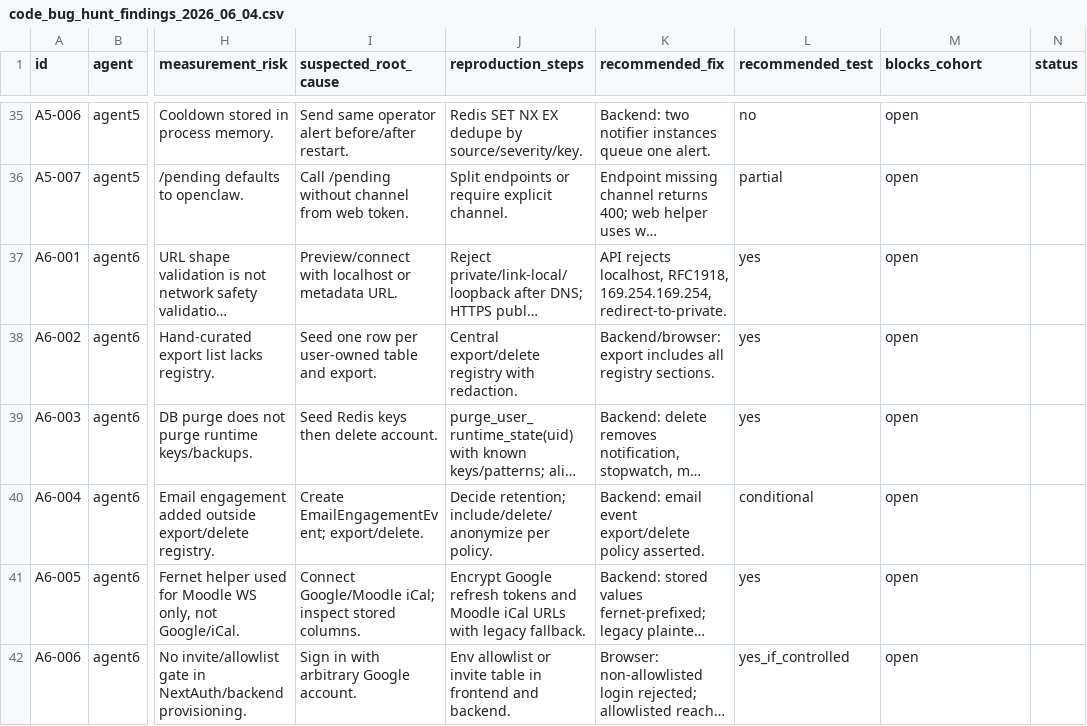
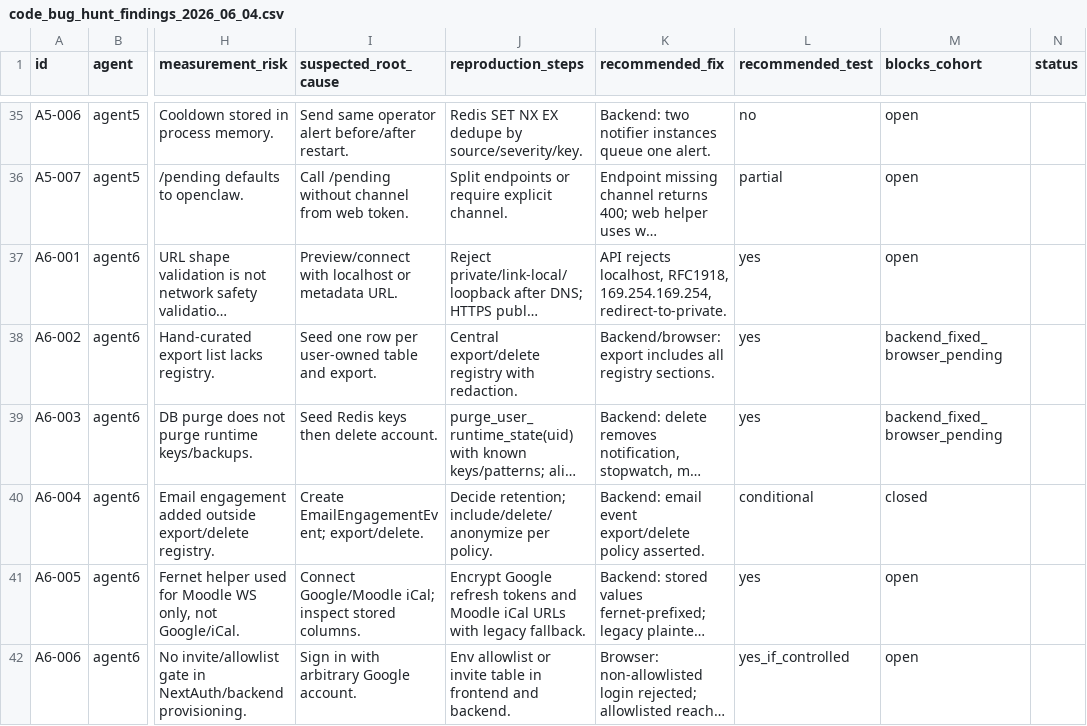
Before and after one commit to Holmesberg/lyra-secretary, a CSV file: docs/audits/code_bug_hunt_findings_2026_06_04.csv, drawn as a sheet; only a part is shown, gaps mark what is left out; long unchanged cells end in …; the diff names each change by its address in the sheet, - before the commit and + after, or states it on an @@ line.

Commit message:
Close wave 5A data sovereignty

```diff
--- a/docs/audits/code_bug_hunt_findings_2026_06_04.csv
+++ b/docs/audits/code_bug_hunt_findings_2026_06_04.csv
-M38:M39 (blocks_cohort): open
+M38:M39 (blocks_cohort): backend_fixed_browser_pending
-M40 (blocks_cohort): open
+M40 (blocks_cohort): closed
```
Also changed, not shown: 6 other files.
